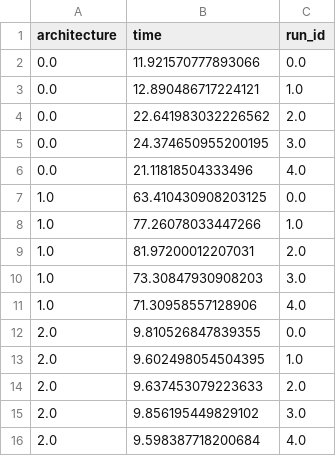
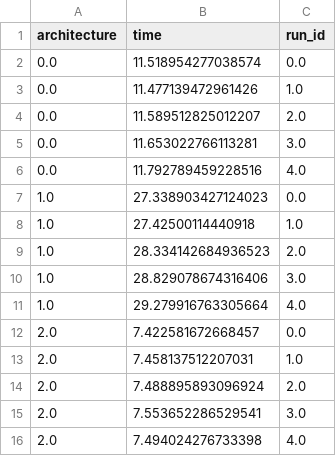
Before and after one commit to arnaudguibbert/Deep-learning-miniproject, a CSV file: Proj1/data_architectures/time_final_test.csv, drawn as a sheet.

```diff
--- a/Proj1/data_architectures/time_final_test.csv
+++ b/Proj1/data_architectures/time_final_test.csv
@@ -1,16 +1,16 @@
 architecture,time,run_id
-0.0,11.921570777893066,0.0
-0.0,12.890486717224121,1.0
-0.0,22.641983032226562,2.0
-0.0,24.374650955200195,3.0
-0.0,21.11818504333496,4.0
-1.0,63.410430908203125,0.0
-1.0,77.26078033447266,1.0
-1.0,81.97200012207031,2.0
-1.0,73.30847930908203,3.0
-1.0,71.30958557128906,4.0
-2.0,9.810526847839355,0.0
-2.0,9.602498054504395,1.0
-2.0,9.637453079223633,2.0
-2.0,9.856195449829102,3.0
-2.0,9.598387718200684,4.0
+0.0,11.518954277038574,0.0
+0.0,11.477139472961426,1.0
+0.0,11.589512825012207,2.0
+0.0,11.653022766113281,3.0
+0.0,11.792789459228516,4.0
+1.0,27.338903427124023,0.0
+1.0,27.42500114440918,1.0
+1.0,28.334142684936523,2.0
+1.0,28.829078674316406,3.0
+1.0,29.279916763305664,4.0
+2.0,7.422581672668457,0.0
+2.0,7.458137512207031,1.0
+2.0,7.488895893096924,2.0
+2.0,7.553652286529541,3.0
+2.0,7.494024276733398,4.0
```
Also changed, not shown: Proj1/data_architectures/accuracy_final_test.csv, 11 other files.
